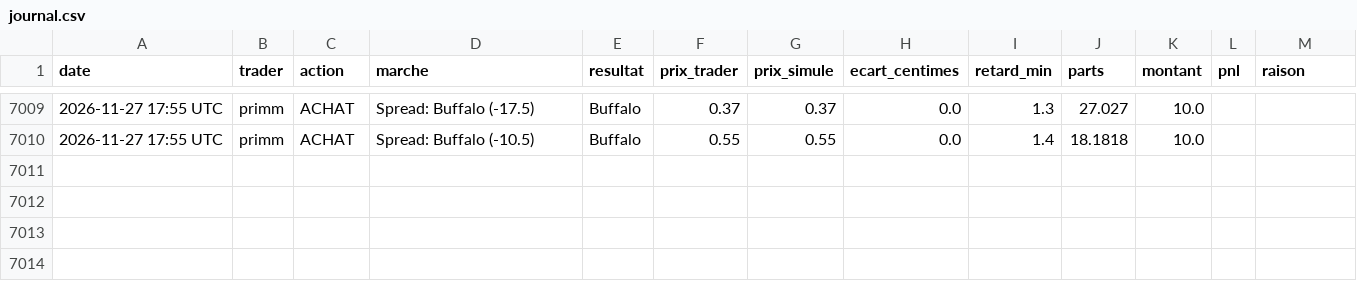
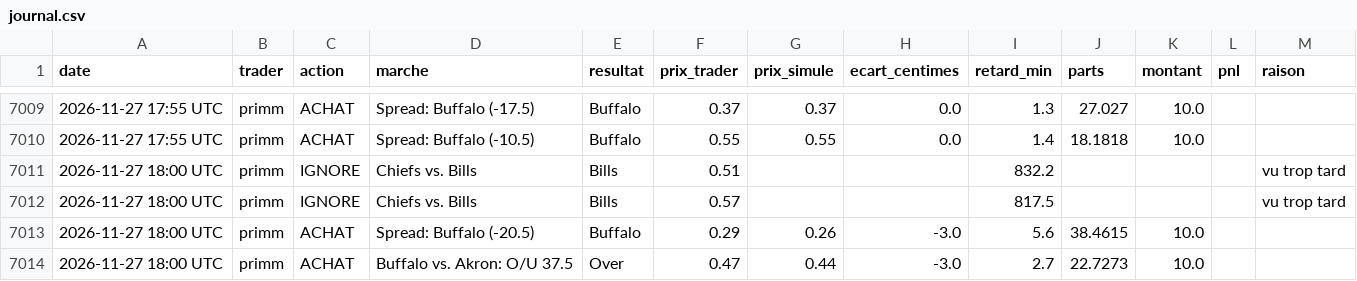
Before and after one commit to matusalem001/copytrade-sim, a CSV file: data/journal.csv, drawn as a sheet; only a part is shown, gaps mark what is left out.

```diff
--- a/data/journal.csv
+++ b/data/journal.csv
@@ -7010 +7010,5 @@ date,trader,action,marche,resultat,prix_trader,prix_simule,ecart_centimes,retard
 2026-11-27 17:55 UTC,primm,ACHAT,Spread: Buffalo (-10.5),Buffalo,0.55,0.55,0.0,1.4,18.1818,10.0,,
+2026-11-27 18:00 UTC,primm,IGNORE,Chiefs vs. Bills,Bills,0.51,,,832.2,,,,vu trop tard
+2026-11-27 18:00 UTC,primm,IGNORE,Chiefs vs. Bills,Bills,0.57,,,817.5,,,,vu trop tard
+2026-11-27 18:00 UTC,primm,ACHAT,Spread: Buffalo (-20.5),Buffalo,0.29,0.26,-3.0,5.6,38.4615,10.0,,
+2026-11-27 18:00 UTC,primm,ACHAT,Buffalo vs. Akron: O/U 37.5,Over,0.47,0.44,-3.0,2.7,22.7273,10.0,,
```
Also changed, not shown: 3 other files.
